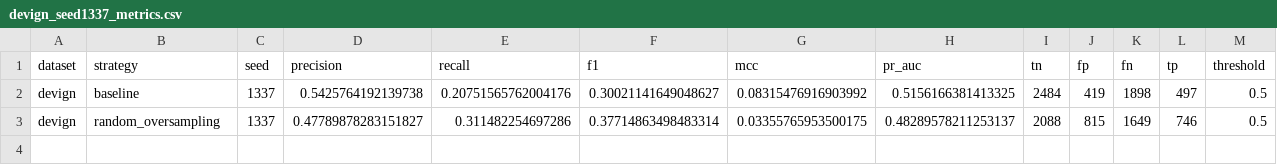
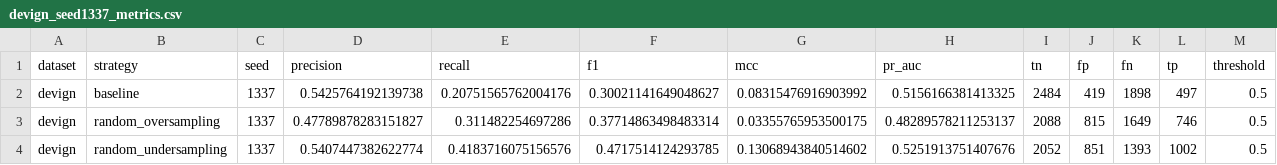
Before and after one commit to vani-tyagi8/DARWIN-GNN, a CSV file: results/devign_seed1337_metrics.csv, drawn as a sheet; the diff names each change by its address in the sheet, - before the commit and + after, or states it on an @@ line.

Commit message:
Add Devign seed 1337 undersampling metrics

```diff
--- a/results/devign_seed1337_metrics.csv
+++ b/results/devign_seed1337_metrics.csv
+row 4: devign | random_undersampling | 1337 | 0.5407447382622774 | 0.4183716075156576 | 0.4717514124293785 | 0.13068943840514602 | 0.5251913751407676 | 2052 | 851 | 1393 | 1002 | 0.5
```
